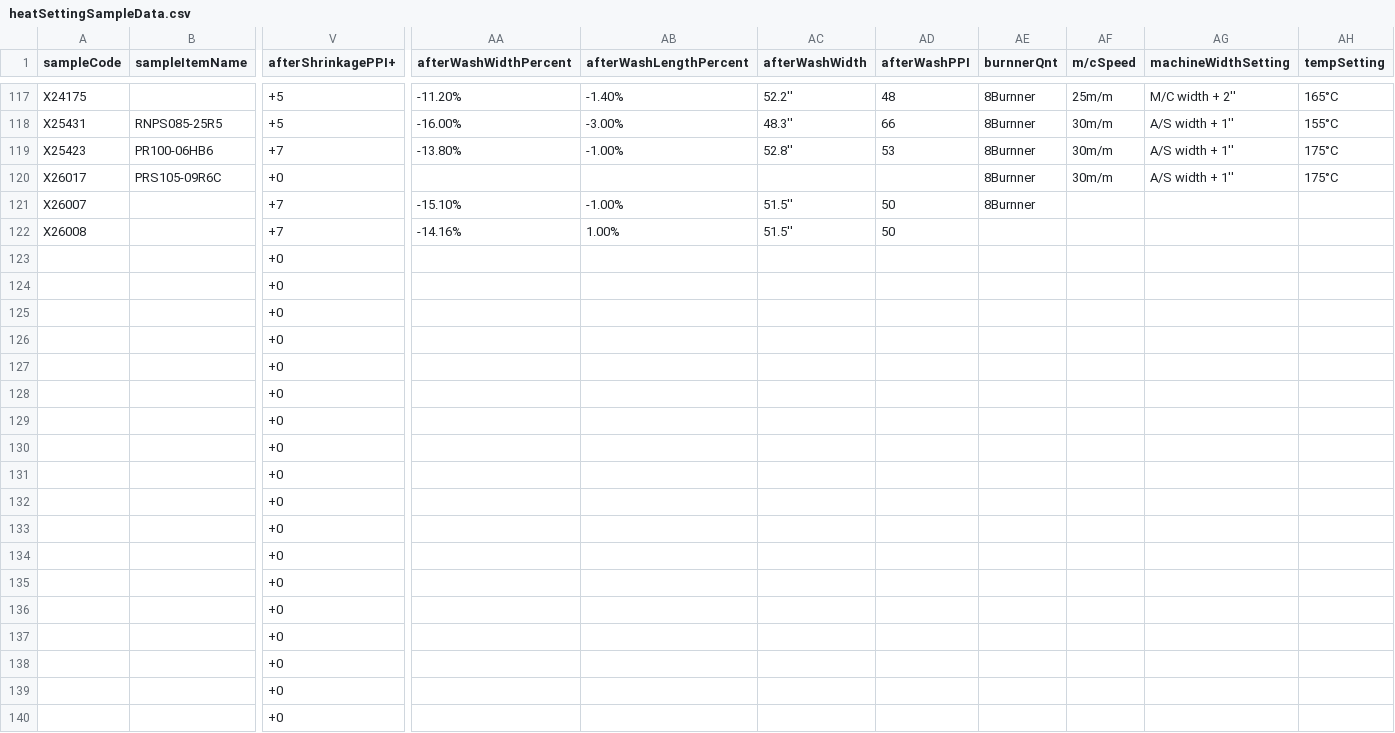
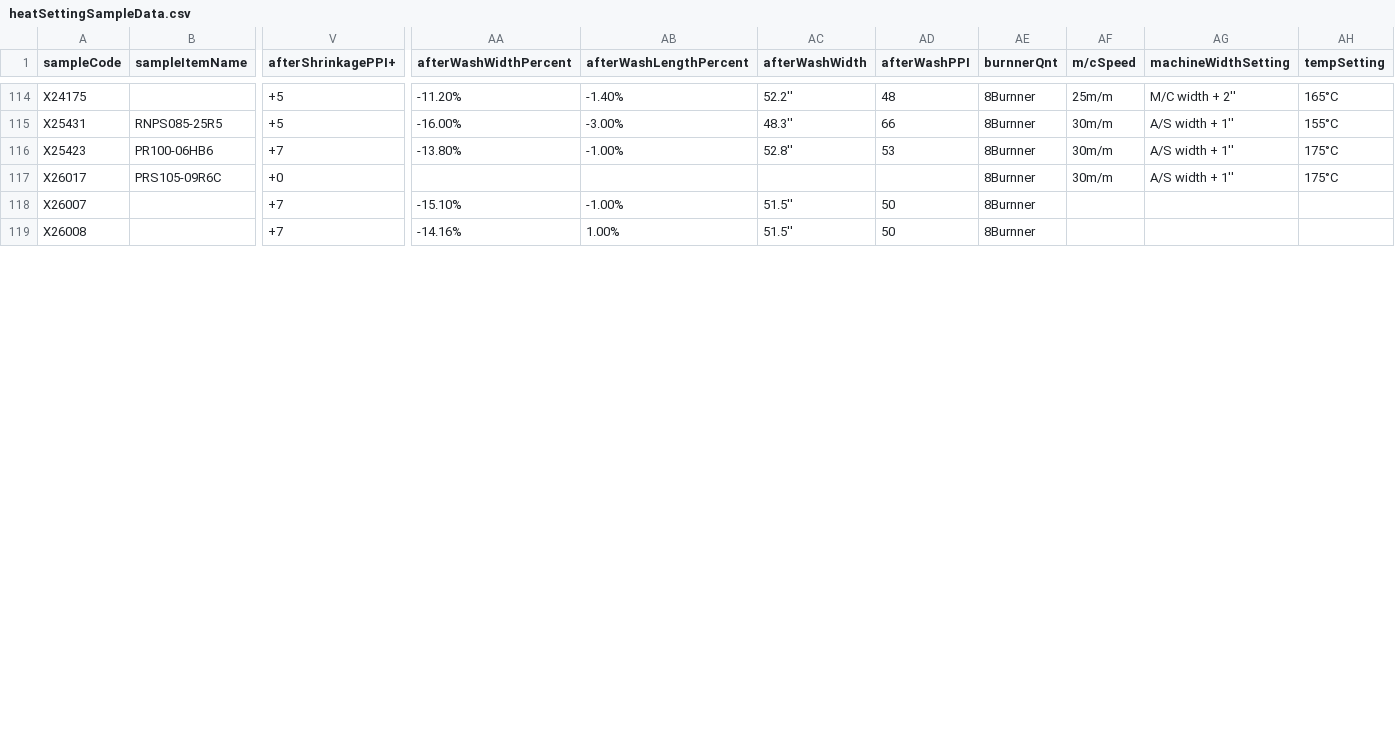
Before and after one commit to SohorabJS/YogotextFabricsDataSystem, a CSV file: public/uploads/heatSettingSampleData.csv, drawn as a sheet; only a part is shown, gaps mark what is left out; removed rows and columns are numbered as before the commit, all else as after; rows hold the shown columns only; the diff covers the shown part only; the diff names each change by its address in the sheet, - before the commit and + after, or states it on an @@ line.

```diff
--- a/public/uploads/heatSettingSampleData.csv
+++ b/public/uploads/heatSettingSampleData.csv
-AE119 (burnnerQnt): (empty)
+AE119 (burnnerQnt): 8Burnner
-row 123:  |  | +0
-row 124:  |  | +0
-row 125:  |  | +0
-row 126:  |  | +0
-row 127:  |  | +0
-row 128:  |  | +0
-row 129:  |  | +0
-row 130:  |  | +0
-row 131:  |  | +0
-row 132:  |  | +0
-row 133:  |  | +0
-row 134:  |  | +0
-row 135:  |  | +0
-row 136:  |  | +0
-row 137:  |  | +0
-row 138:  |  | +0
-row 139:  |  | +0
-row 140:  |  | +0
```
Also changed, not shown: 1 added row, 13 removed rows and 1 edited cell elsewhere in this file, public/uploads/regularSampleData.csv, 12 other files.
